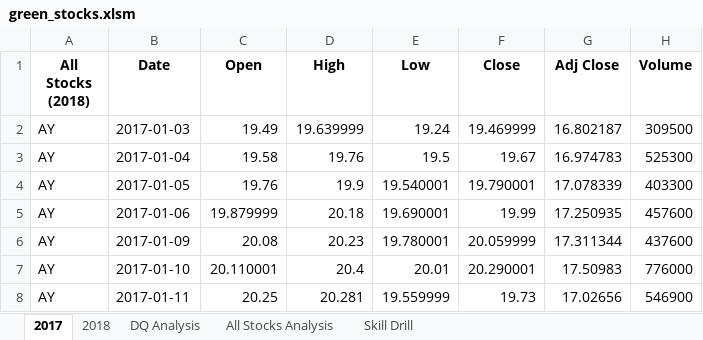
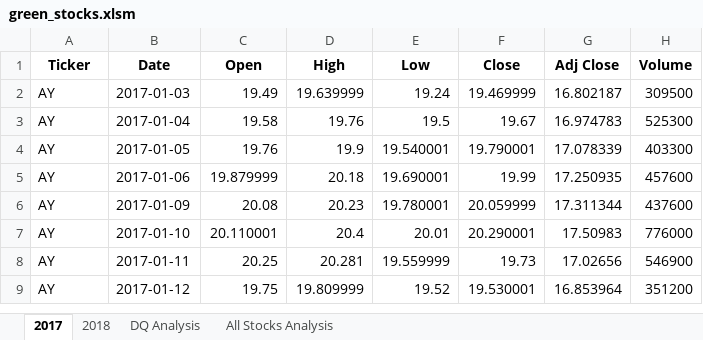
Before and after one commit to hothooper7/stock-analysis, an Excel workbook: green_stocks.xlsm, sheet 2017, drawn as a sheet; only a part is shown; the shorter side is filled out with more unchanged rows; values as stored, in another font and other column widths than the file's, no borders; the diff names each change by its address in the sheet, - before the commit and + after, or states it on an @@ line.

```diff
--- a/green_stocks.xlsm (sheet 2017)
+++ b/green_stocks.xlsm (sheet 2017)
-sheet tab: Skill Drill
-A1: All Stocks (2018)
+A1: Ticker
```
Also changed, not shown: sheet All Stocks Analysis, sheet DQ Analysis, sheet 2018, charts or pictures.
